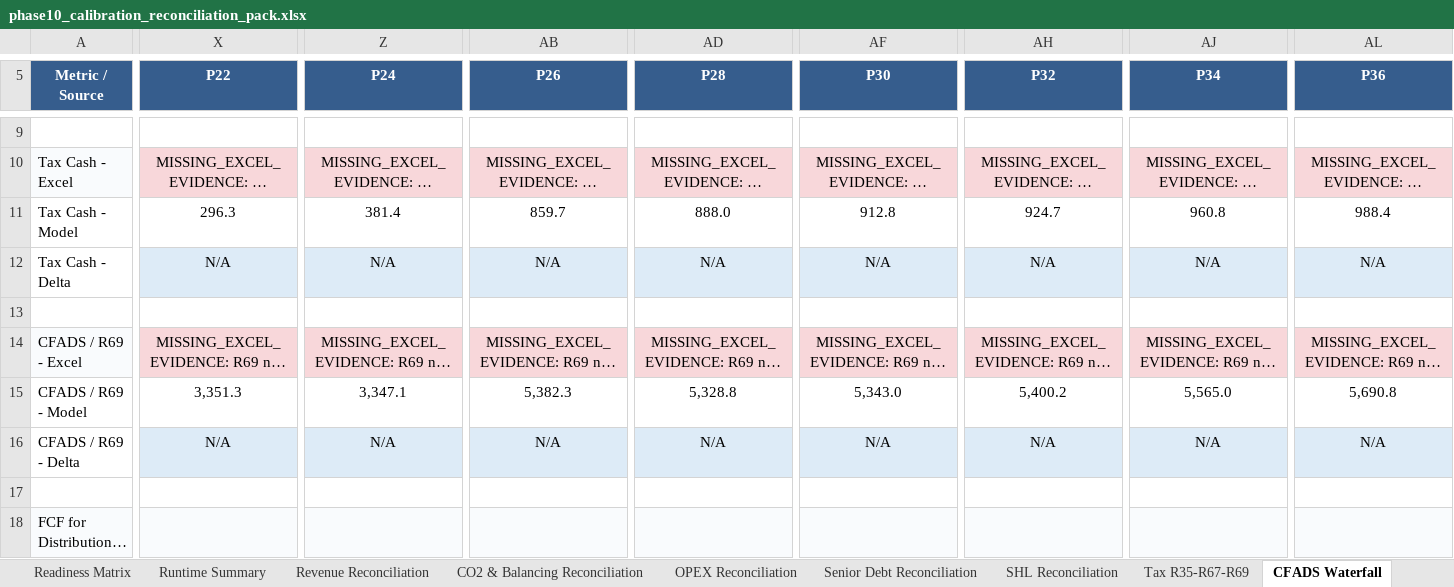
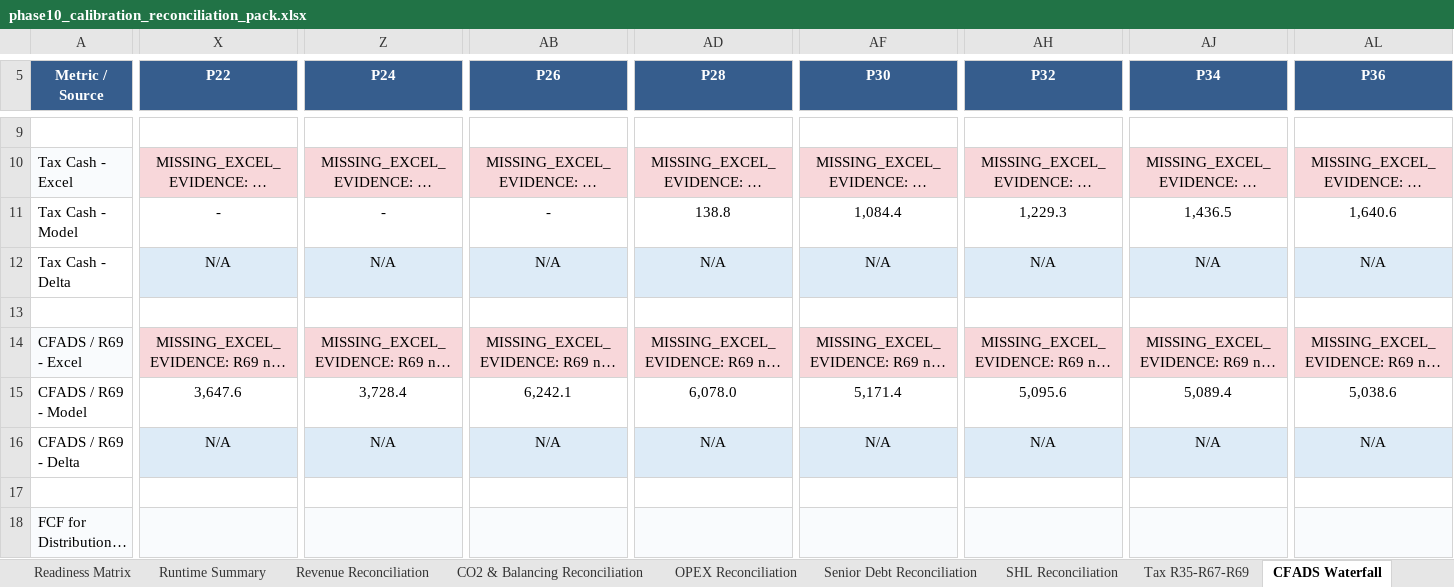
Before and after one commit to xofisamba/Finco1, an Excel workbook: reports/phase10_calibration_reconciliation_pack.xlsx, sheet CFADS Waterfall, drawn as a sheet; only a part is shown, gaps mark what is left out; long unchanged cells end in …; values as stored, in another font and other column widths than the file's, no borders; the diff covers the shown part only; the diff names each change by its address in the sheet, - before the commit and + after, or states it on an @@ line.

```diff
--- a/reports/phase10_calibration_reconciliation_pack.xlsx (sheet CFADS Waterfall)
+++ b/reports/phase10_calibration_reconciliation_pack.xlsx (sheet CFADS Waterfall)
-X11 (P22): 296.3
+X11 (P22): -
-Z11 (P24): 381.4
+Z11 (P24): -
-AB11 (P26): 859.7
+AB11 (P26): -
-AD11 (P28): 888.0
+AD11 (P28): 138.8
-AF11 (P30): 912.8
+AF11 (P30): 1,084.4
-AH11 (P32): 924.7
+AH11 (P32): 1,229.3
-AJ11 (P34): 960.8
+AJ11 (P34): 1,436.5
-AL11 (P36): 988.4
+AL11 (P36): 1,640.6
-X15 (P22): 3,351.3
+X15 (P22): 3,647.6
-Z15 (P24): 3,347.1
+Z15 (P24): 3,728.4
-AB15 (P26): 5,382.3
+AB15 (P26): 6,242.1
-AD15 (P28): 5,328.8
+AD15 (P28): 6,078.0
-AF15 (P30): 5,343.0
+AF15 (P30): 5,171.4
-AH15 (P32): 5,400.2
+AH15 (P32): 5,095.6
-AJ15 (P34): 5,565.0
+AJ15 (P34): 5,089.4
-AL15 (P36): 5,690.8
+AL15 (P36): 5,038.6
```
Also changed, not shown: 68 edited cells elsewhere in this sheet, sheet Tax R35-R67-R69, sheet SHL Reconciliation, sheet Senior Debt Reconciliation, sheet Gap Register, sheet Distributions Sponsor, sheet Executive Summary, 9 more sheets, 7 other files.
